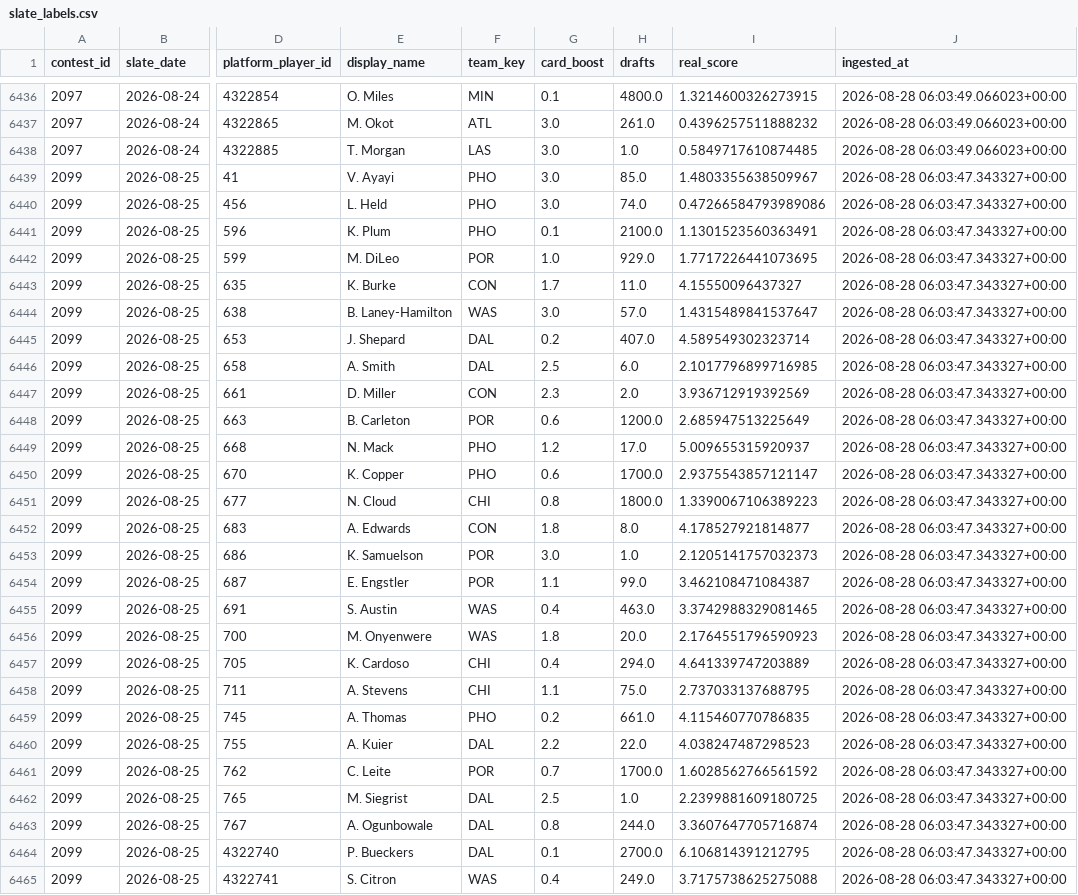
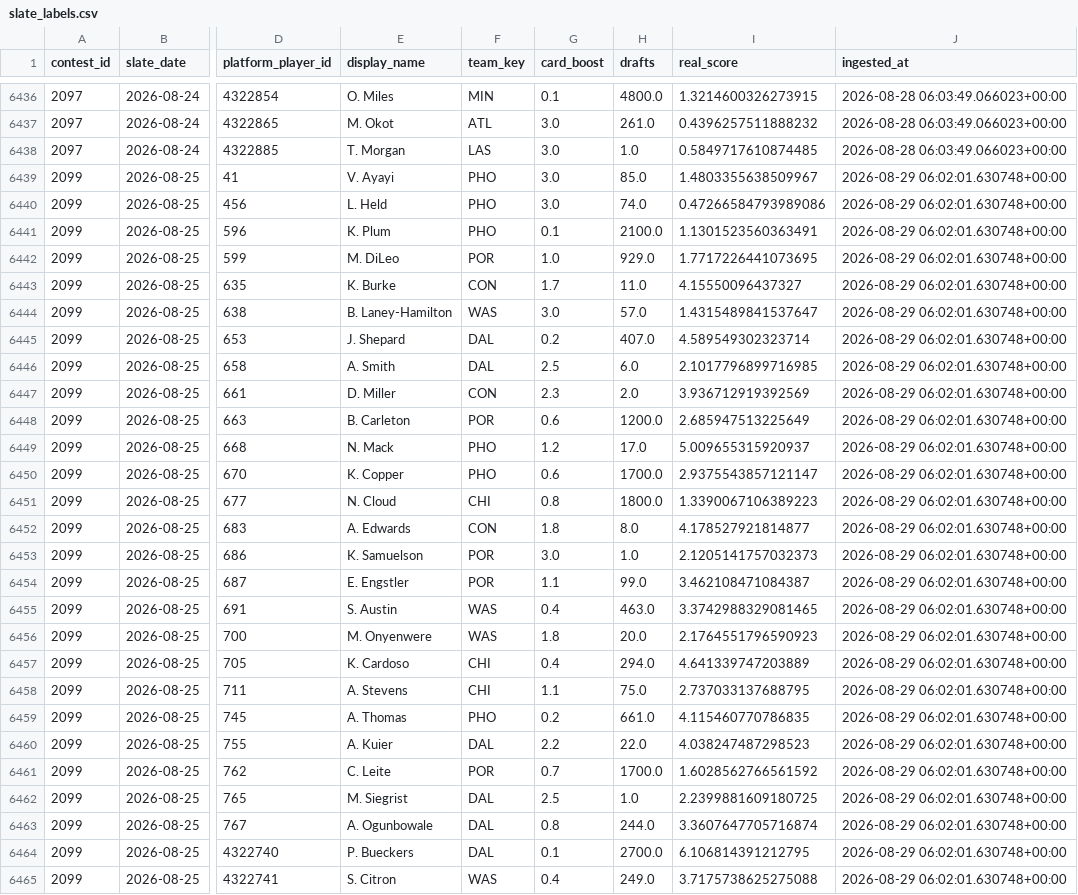
Before and after one commit to cheeksmagunda/sports, a CSV file: wnba-oracle/data/backups/slate_labels.csv, drawn as a sheet; only a part is shown, gaps mark what is left out; the diff covers the shown part only; the diff names each change by its address in the sheet, - before the commit and + after, or states it on an @@ line.

Commit message:
backup: corpus snapshot 2026-08-29T12:50Z

```diff
--- a/wnba-oracle/data/backups/slate_labels.csv
+++ b/wnba-oracle/data/backups/slate_labels.csv
-J6439:J6465 (ingested_at): 2026-08-28 06:03:47.343327+00:00
+J6439:J6465 (ingested_at): 2026-08-29 06:02:01.630748+00:00
```
Also changed, not shown: 65 edited cells elsewhere in this file, 2 other files.
